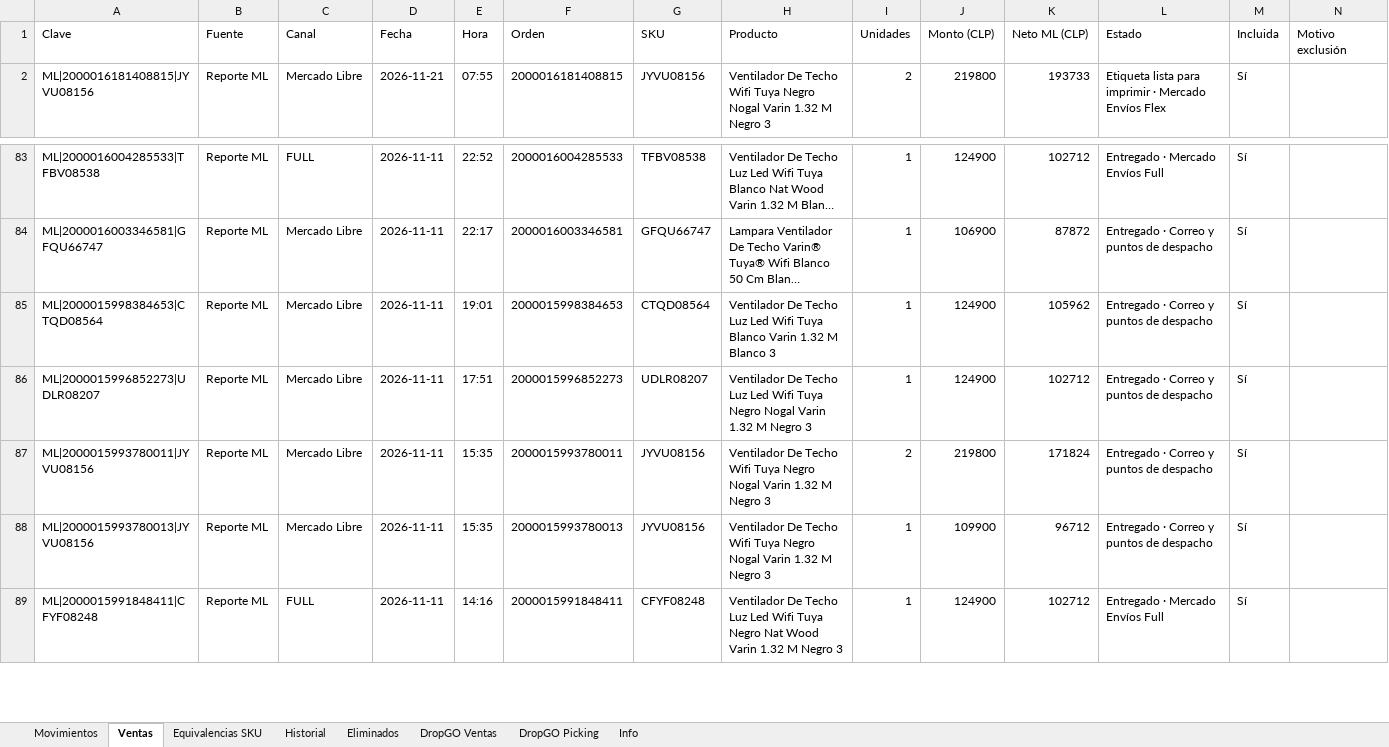
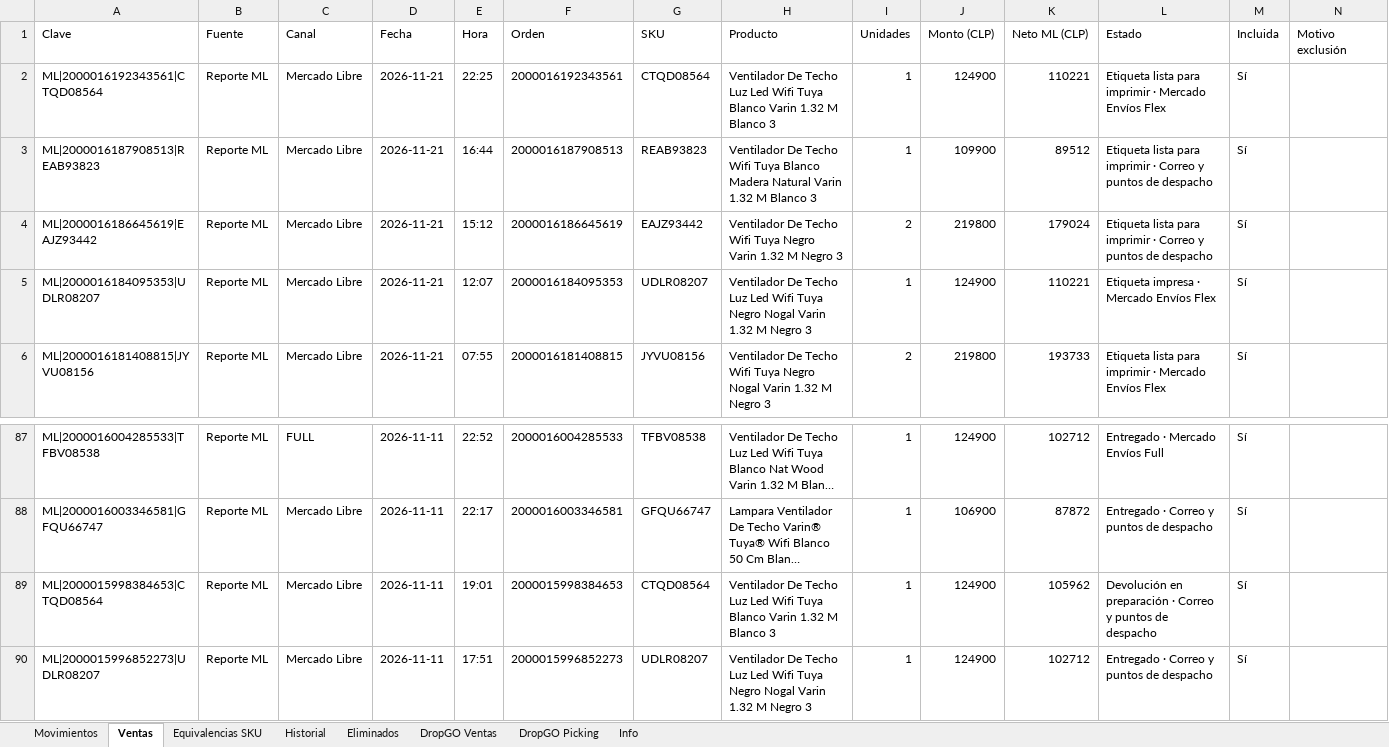
Before and after one commit to alaskanext-blip/ERPvarin, an Excel workbook: data.xlsx, sheet Ventas, drawn as a sheet; only a part is shown, gaps mark what is left out; the shorter side is filled out with more unchanged rows; long unchanged cells end in …; values as stored, in another font and other column widths than the file's, no borders; addresses are those after the commit; the diff names each change by its address in the sheet, - before the commit and + after, or states it on an @@ line.

Commit message:
Datos Varin 2026-11-22 13:44

```diff
--- a/data.xlsx (sheet Ventas)
+++ b/data.xlsx (sheet Ventas)
+row 2: ML|2000016192343561|CTQD08564 | Reporte ML | Mercado Libre | 2026-11-21 | 22:25 | 2000016192343561 | CTQD08564 | Ventilador De Techo Luz Led Wifi Tuya Blanco Varin 1.32 M Blanco 3 | 1 | 124900 | 110221 | Etiqueta lista para imprimir · Mercado Envíos Flex | Sí
+row 3: ML|2000016187908513|REAB93823 | Reporte ML | Mercado Libre | 2026-11-21 | 16:44 | 2000016187908513 | REAB93823 | Ventilador De Techo Wifi Tuya Blanco Madera Natural Varin 1.32 M Blanco 3 | 1 | 109900 | 89512 | Etiqueta lista para imprimir · Correo y puntos de despacho | Sí
+row 4: ML|2000016186645619|EAJZ93442 | Reporte ML | Mercado Libre | 2026-11-21 | 15:12 | 2000016186645619 | EAJZ93442 | Ventilador De Techo Wifi Tuya Negro Varin 1.32 M Negro 3 | 2 | 219800 | 179024 | Etiqueta lista para imprimir · Correo y puntos de despacho | Sí
+row 5: ML|2000016184095353|UDLR08207 | Reporte ML | Mercado Libre | 2026-11-21 | 12:07 | 2000016184095353 | UDLR08207 | Ventilador De Techo Luz Led Wifi Tuya Negro Nogal Varin 1.32 M Negro 3 | 1 | 124900 | 110221 | Etiqueta impresa · Mercado Envíos Flex | Sí
-L89 (Estado): Entregado · Correo…
+L89 (Estado): Devolución en preparación · Correo…
```
Also changed, not shown: sheet Historial, sheet Info.
